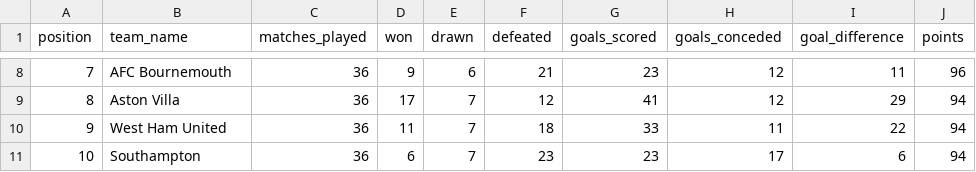
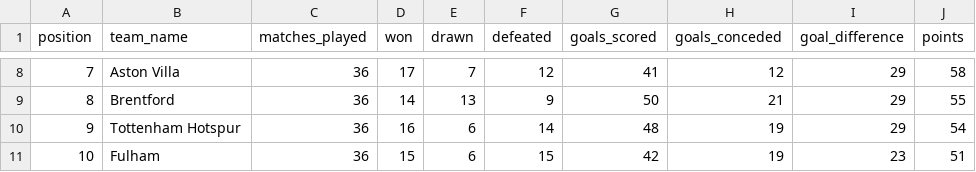
Before and after one commit to pvabhishek95/football_data_model, a CSV file: outputs/points_table.csv, drawn as a sheet; only a part is shown, gaps mark what is left out; the diff covers the shown part only.

```diff
--- a/outputs/points_table.csv
+++ b/outputs/points_table.csv
@@ -8,4 +8,4 @@
-"7","AFC Bournemouth","36","9","6","21","23","12","11","96"
-"8","Aston Villa","36","17","7","12","41","12","29","94"
-"9","West Ham United","36","11","7","18","33","11","22","94"
-"10","Southampton","36","6","7","23","23","17","6","94"
+"7","Aston Villa","36","17","7","12","41","12","29","58"
+"8","Brentford","36","14","13","9","50","21","29","55"
+"9","Tottenham Hotspur","36","16","6","14","48","19","29","54"
+"10","Fulham","36","15","6","15","42","19","23","51"
```
Also changed, not shown: 92 edited cells elsewhere in this file, 2 other files.
